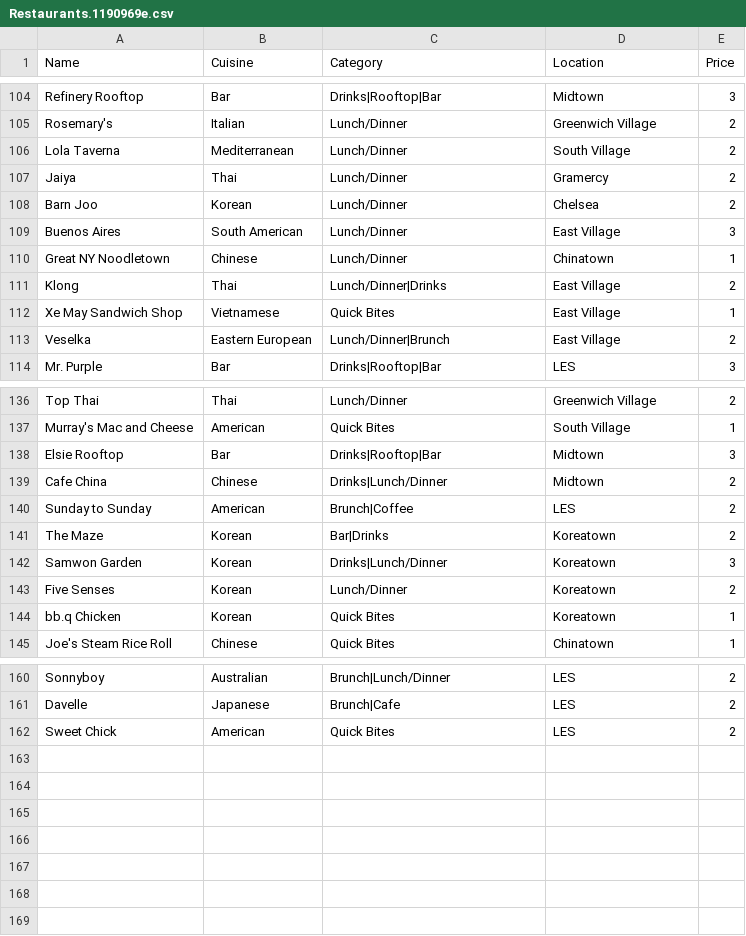
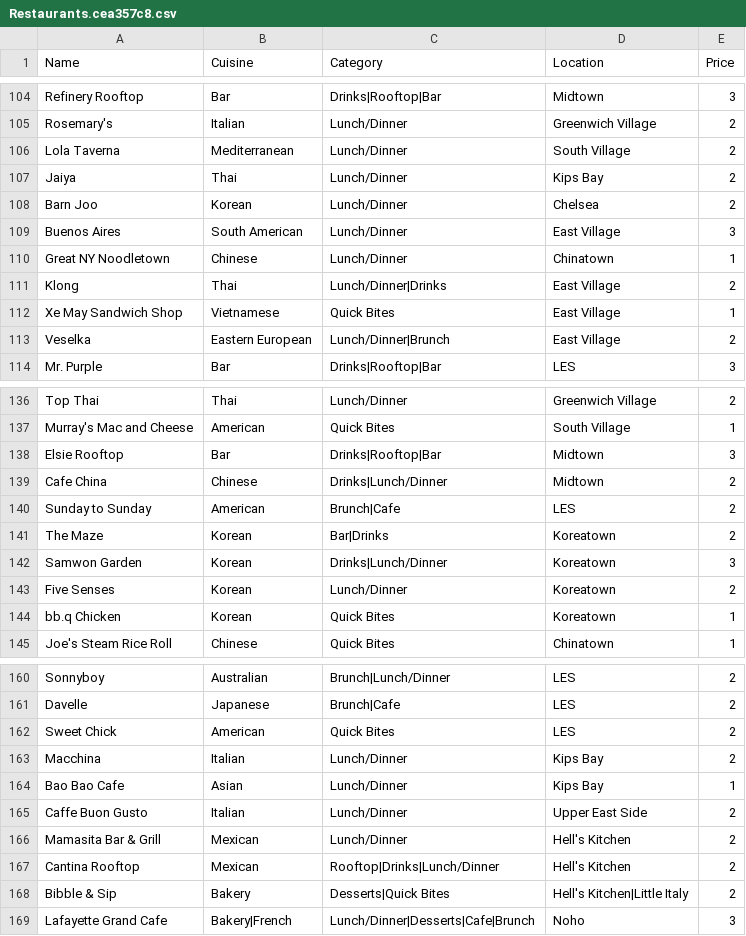
Before and after one commit to clawang/bon-viveur, a CSV file: static/media/Restaurants.cea357c8.csv (was static/media/Restaurants.1190969e.csv), drawn as a sheet; only a part is shown, gaps mark what is left out.

```diff
--- a/static/media/Restaurants.1190969e.csv
+++ b/static/media/Restaurants.cea357c8.csv
@@ -106,3 +106,3 @@ Rosemary's,Italian,Lunch/Dinner,Greenwich Village,2
 Lola Taverna,Mediterranean,Lunch/Dinner,South Village,2
-Jaiya,Thai,Lunch/Dinner,Gramercy,2
+Jaiya,Thai,Lunch/Dinner,Kips Bay,2
 Barn Joo,Korean,Lunch/Dinner,Chelsea,2
@@ -139,3 +139,3 @@ Elsie Rooftop,Bar,Drinks|Rooftop|Bar,Midtown,3
 Cafe China,Chinese,Drinks|Lunch/Dinner,Midtown,2
-Sunday to Sunday,American,Brunch|Coffee,LES,2
+Sunday to Sunday,American,Brunch|Cafe,LES,2
 The Maze,Korean,Bar|Drinks,Koreatown,2
@@ -162 +162,8 @@ Davelle,Japanese,Brunch|Cafe,LES,2
 Sweet Chick,American,Quick Bites,LES,2
+Macchina,Italian,Lunch/Dinner,Kips Bay,2
+Bao Bao Cafe,Asian,Lunch/Dinner,Kips Bay,1
+Caffe Buon Gusto,Italian,Lunch/Dinner,Upper East Side,2
+Mamasita Bar & Grill,Mexican,Lunch/Dinner,Hell's Kitchen,2
+Cantina Rooftop,Mexican,Rooftop|Drinks|Lunch/Dinner,Hell's Kitchen,2
+Bibble & Sip,Bakery,Desserts|Quick Bites,Hell's Kitchen|Little Italy,2
+Lafayette Grand Cafe,Bakery|French,Lunch/Dinner|Desserts|Cafe|Brunch,Noho,3
```
Also changed, not shown: 6 other files.
